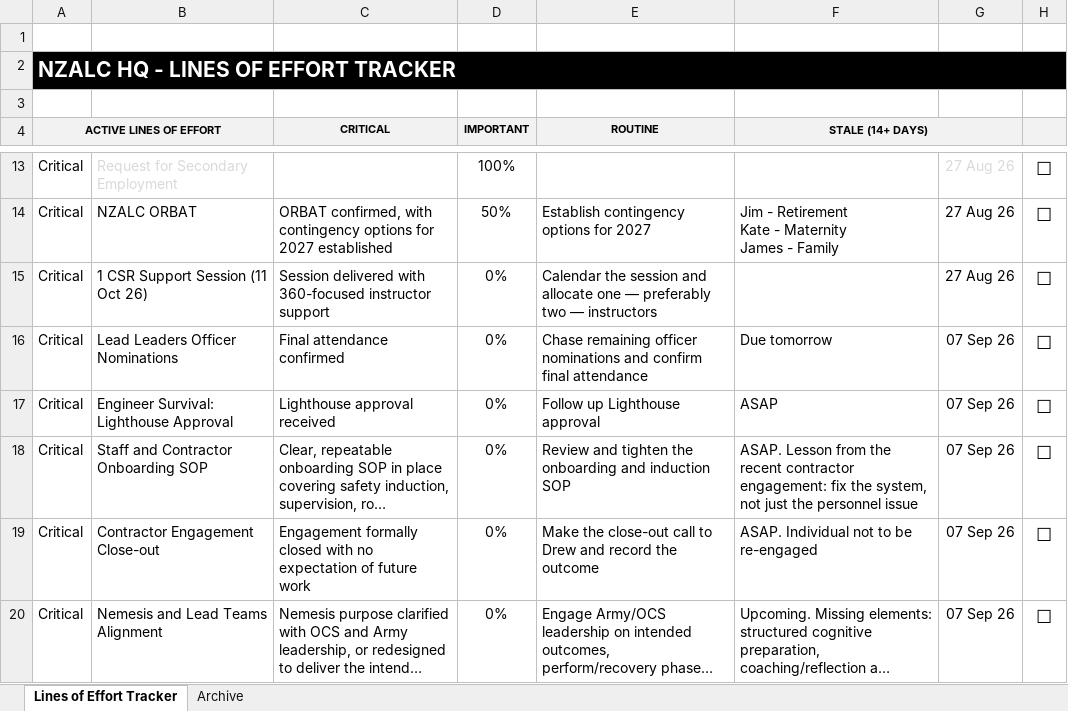
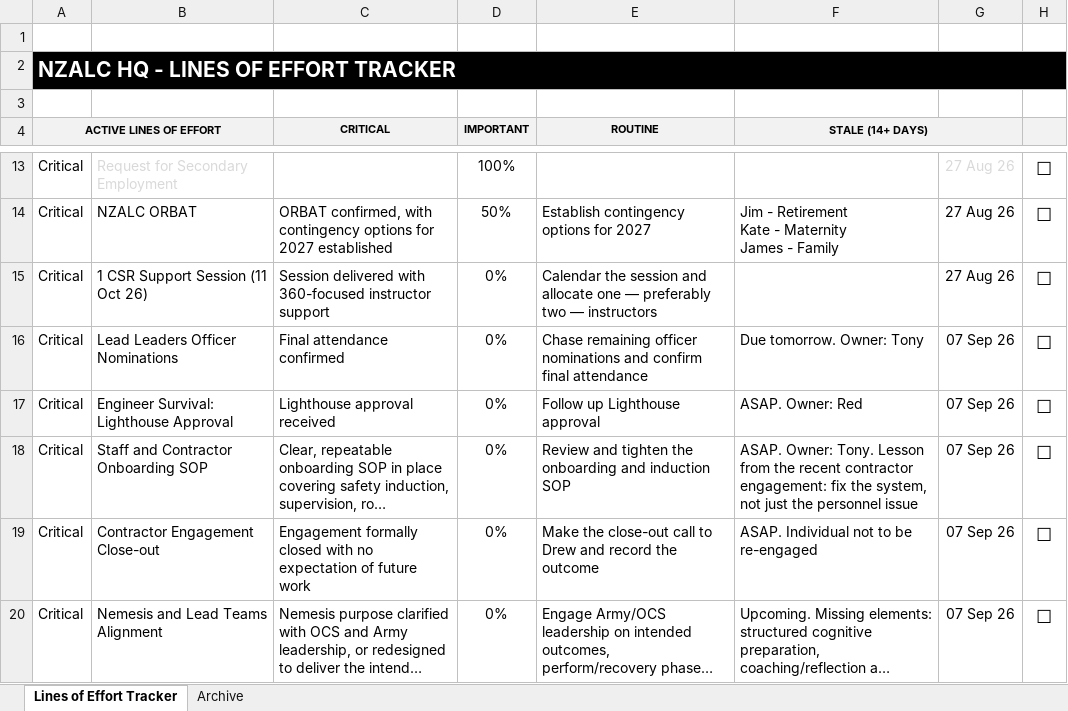
Before and after one commit to TacEdge/PUP, an Excel workbook: output/lines-of-effort-tracker.xlsm, sheet Lines of Effort Tracker, drawn as a sheet; only a part is shown, gaps mark what is left out; long unchanged cells end in …; values as stored, in another font and other column widths than the file's, no borders; conditional formats and table styles not drawn; the diff covers the shown part only; the diff names each change by its address in the sheet, - before the commit and + after, or states it on an @@ line.

```diff
--- a/output/lines-of-effort-tracker.xlsm (sheet Lines of Effort Tracker)
+++ b/output/lines-of-effort-tracker.xlsm (sheet Lines of Effort Tracker)
-F16 (STALE (14+ DAYS)): Due tomorrow
+F16 (STALE (14+ DAYS)): Due tomorrow. Owner: Tony
-F17 (STALE (14+ DAYS)): ASAP
+F17 (STALE (14+ DAYS)): ASAP. Owner: Red
-F18 (STALE (14+ DAYS)): ASAP. Lesson from…
+F18 (STALE (14+ DAYS)): ASAP. Owner: Tony. Lesson from…
```
Also changed, not shown: 2 removed rows and 3 edited cells elsewhere in this sheet, 4 other files.
